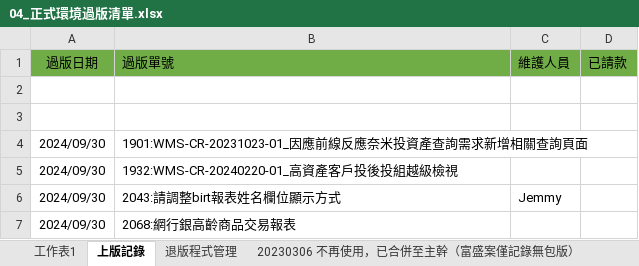
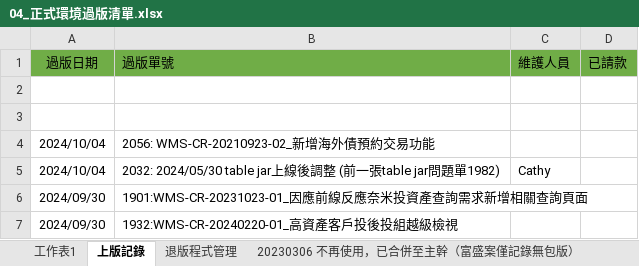
Before and after one commit to chengyuje/FUBON, an Excel workbook: 04_正式環境過版清單.xlsx, sheet 上版記錄, drawn as a sheet; only a part is shown; the shorter side is filled out with more unchanged rows; values as stored, in another font and other column widths than the file's, no borders; the diff names each change by its address in the sheet, - before the commit and + after, or states it on an @@ line.

```diff
--- a/04_正式環境過版清單.xlsx (sheet 上版記錄)
+++ b/04_正式環境過版清單.xlsx (sheet 上版記錄)
+row 4: 2024/10/04 | 2056: WMS-CR-20210923-02_新增海外債預約交易功能
+row 5: 2024/10/04 | 2032: 2024/05/30 table jar上線後調整 (前一張table jar問題單1982) | Cathy
```
Also changed, not shown: sheet 工作表1, sheet 退版程式管理.
